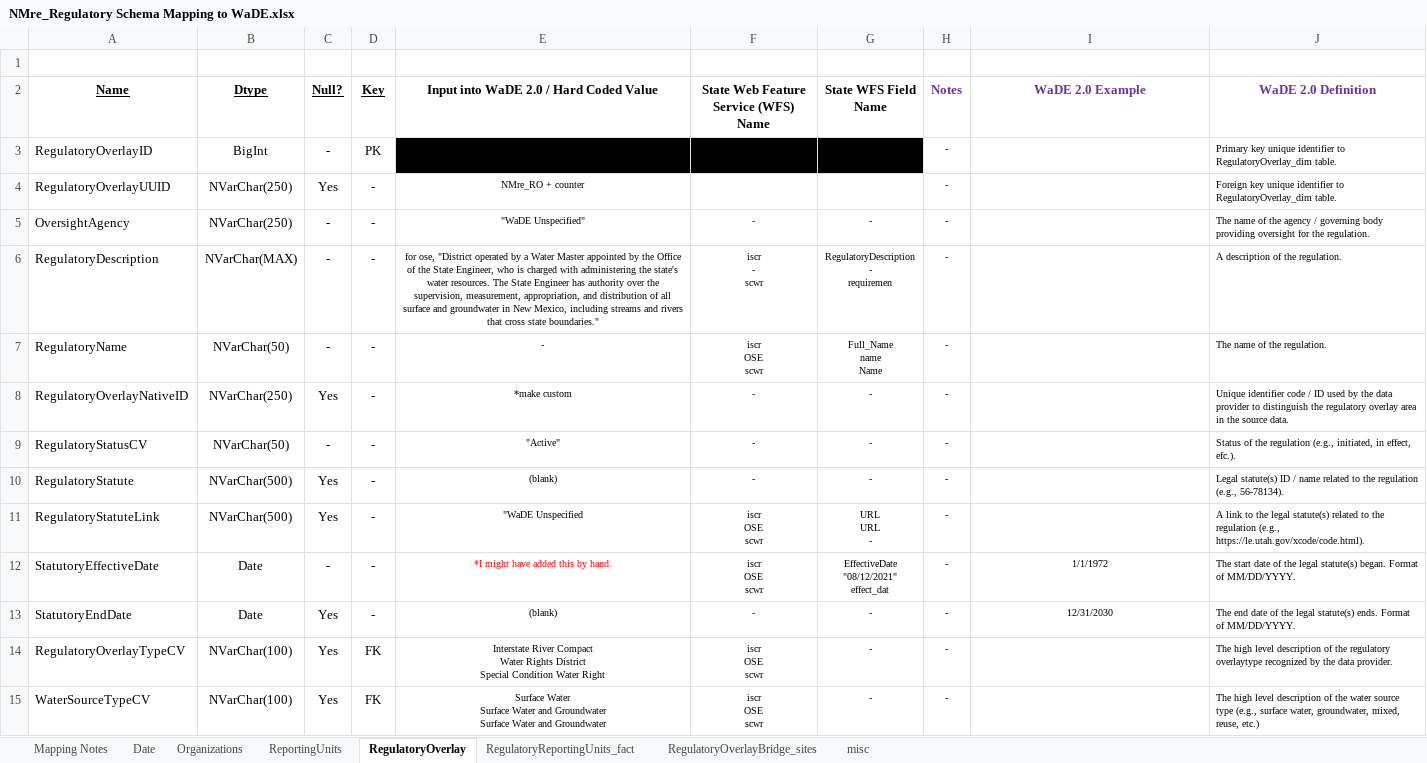
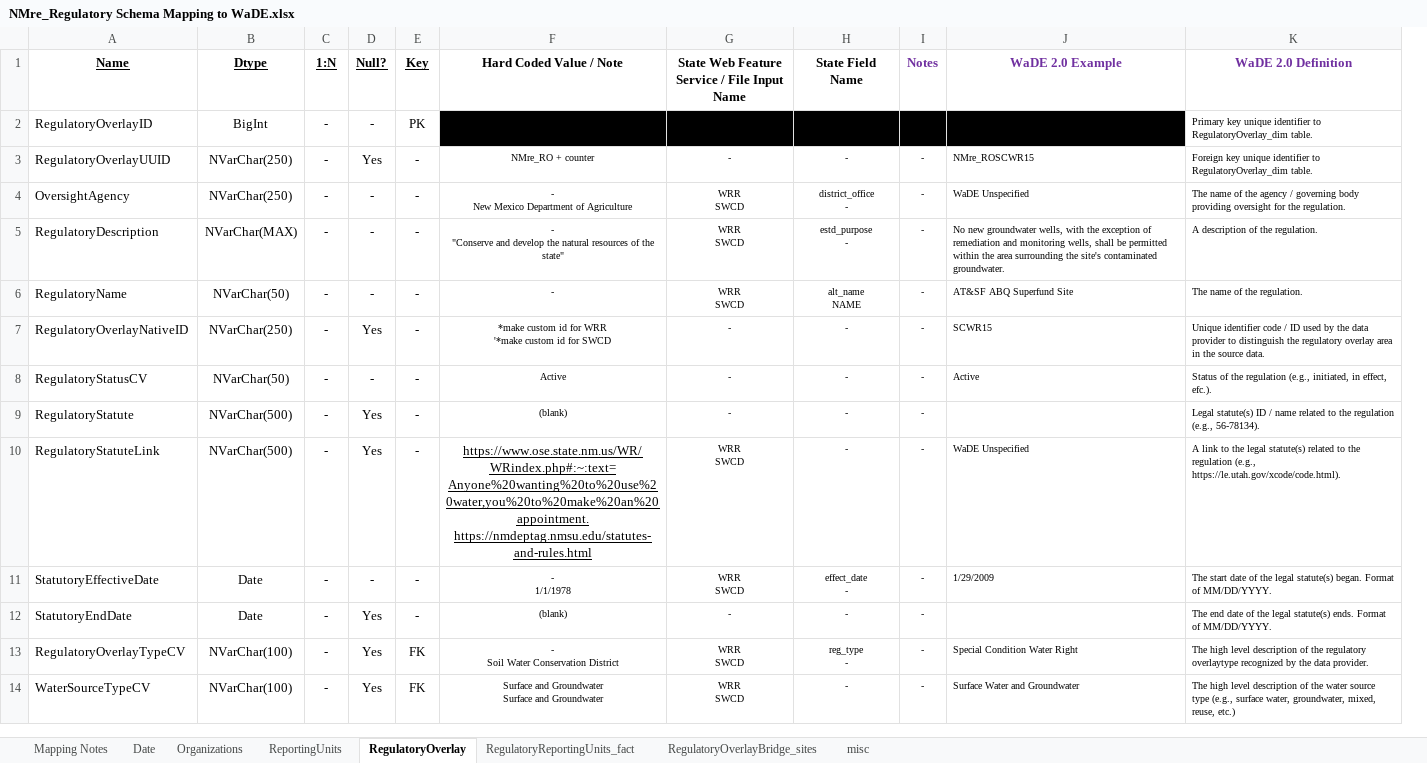
Before and after one commit to WSWCWaterDataExchange/MappingStatesDataToWaDE2.0, an Excel workbook: NewMexico/Regulatory/NMre_Regulatory Schema Mapping to WaDE.xlsx, sheet RegulatoryOverlay, drawn as a sheet; values as stored, in another font and other column widths than the file's, no borders; removed rows and columns are numbered as before the commit, all else as after; ↵ is a line break in a cell; the diff names each change by its address in the sheet, - before the commit and + after, or states it on an @@ line.

Commit message:
NMre update
NMre update

```diff
--- a/NewMexico/Regulatory/NMre_Regulatory Schema Mapping to WaDE.xlsx (sheet RegulatoryOverlay)
+++ b/NewMexico/Regulatory/NMre_Regulatory Schema Mapping to WaDE.xlsx (sheet RegulatoryOverlay)
+column C (1:N), rows 2-14: all -
-column E, rows 2-15: Input into WaDE 2.0 / Hard Coded Value |  | NMre_RO + counter | "WaDE Unspecified" | for ose, "District operated by a Water Master appointed by the Office of the State Engineer, who is charged with administering the state's water resources. The State Engineer has authority over the supervision, measurement, appropriation, and distribution of all surface and groundwater in New Mexico, including streams and rivers that cross state boundaries." | - | *make custom | "Active" | (blank) | "WaDE Unspecified | *I might have added this by hand. | (blank) | Interstate River Compact ↵ Water Rights District ↵ Special Condition Water Right | Surface Water ↵ Surface Water and Groundwater ↵ Surface Water and Groundwater
+column F (Hard Coded Value / Note), rows 3-14: NMre_RO + counter | - ↵ New Mexico Department of Agriculture | - ↵ "Conserve and develop the natural resources of the state" | - | *make custom id for WRR ↵ '*make custom id for SWCD | Active | (blank) | https://www.ose.state.nm.us/WR/WRindex.php#:~:text=Anyone%20wanting%20to%20use%20water,you%20to%20make%20an%20appointment. ↵ https://nmdeptag.nmsu.edu/statutes-and-rules.html | - ↵ 1/1/1978 | (blank) | - ↵ Soil Water Conservation District | Surface and Groundwater ↵ Surface and Groundwater
-row 1: (empty)
-G1: State Web Feature Service (WFS) Name
+G1: State Web Feature Service / File Input Name
-H1: State WFS Field Name
+H1: State Field Name
-I2 (Notes): -
+I2 (Notes): (empty)
-I2:J2 fill: none
+I2:J2 fill: #000000
-G3: (empty)
+G3: -
-H3 (State Field Name): (empty)
+H3 (State Field Name): -
-J3 (WaDE 2.0 Example): (empty)
+J3 (WaDE 2.0 Example): NMre_ROSCWR15
-G4: -
+G4: WRR ↵ SWCD
-H4 (State Field Name): -
+H4 (State Field Name): district_office ↵ -
-J4 (WaDE 2.0 Example): (empty)
+J4 (WaDE 2.0 Example): WaDE Unspecified
-G5: iscr ↵ - ↵ scwr
+G5: WRR ↵ SWCD
-H5 (State Field Name): RegulatoryDescription ↵ - ↵ requiremen
+H5 (State Field Name): estd_purpose ↵ -
-J5 (WaDE 2.0 Example): (empty)
+J5 (WaDE 2.0 Example): No new groundwater wells, with the exception of remediation and monitoring wells, shall be permitted within the area surrounding the site's contaminated groundwater.
-G6: iscr ↵ OSE ↵ scwr
+G6: WRR ↵ SWCD
-H6 (State Field Name): Full_Name ↵ name ↵ Name
+H6 (State Field Name): alt_name ↵ NAME
-J6 (WaDE 2.0 Example): (empty)
+J6 (WaDE 2.0 Example): AT&SF ABQ Superfund Site
-J7 (WaDE 2.0 Example): (empty)
+J7 (WaDE 2.0 Example): SCWR15
-J8 (WaDE 2.0 Example): (empty)
+J8 (WaDE 2.0 Example): Active
-G10:G11: iscr ↵ OSE ↵ scwr
+G10:G11: WRR ↵ SWCD
-H10 (State Field Name): URL ↵ URL ↵ -
+H10 (State Field Name): -
-J10 (WaDE 2.0 Example): (empty)
+J10 (WaDE 2.0 Example): WaDE Unspecified
-H11 (State Field Name): EffectiveDate ↵ "08/12/2021" ↵ effect_dat
+H11 (State Field Name): effect_date ↵ -
-J11 (WaDE 2.0 Example): 1/1/1972
+J11 (WaDE 2.0 Example): 1/29/2009
-J11 alignment: center
+J11 alignment: left
-J12 (WaDE 2.0 Example): 12/31/2030
+J12 (WaDE 2.0 Example): (empty)
-G13:G14: iscr ↵ OSE ↵ scwr
+G13:G14: WRR ↵ SWCD
-H13 (State Field Name): -
+H13 (State Field Name): reg_type ↵ -
-J13 (WaDE 2.0 Example): (empty)
+J13 (WaDE 2.0 Example): Special Condition Water Right
-J14 (WaDE 2.0 Example): (empty)
+J14 (WaDE 2.0 Example): Surface Water and Groundwater
```
Also changed, not shown: sheet Organizations, sheet ReportingUnits, sheet RegulatoryReportingUnits_fact, sheet Date, sheet Mapping Notes, sheet RegulatoryOverlayBridge_sites, charts or pictures, 14 other files.
